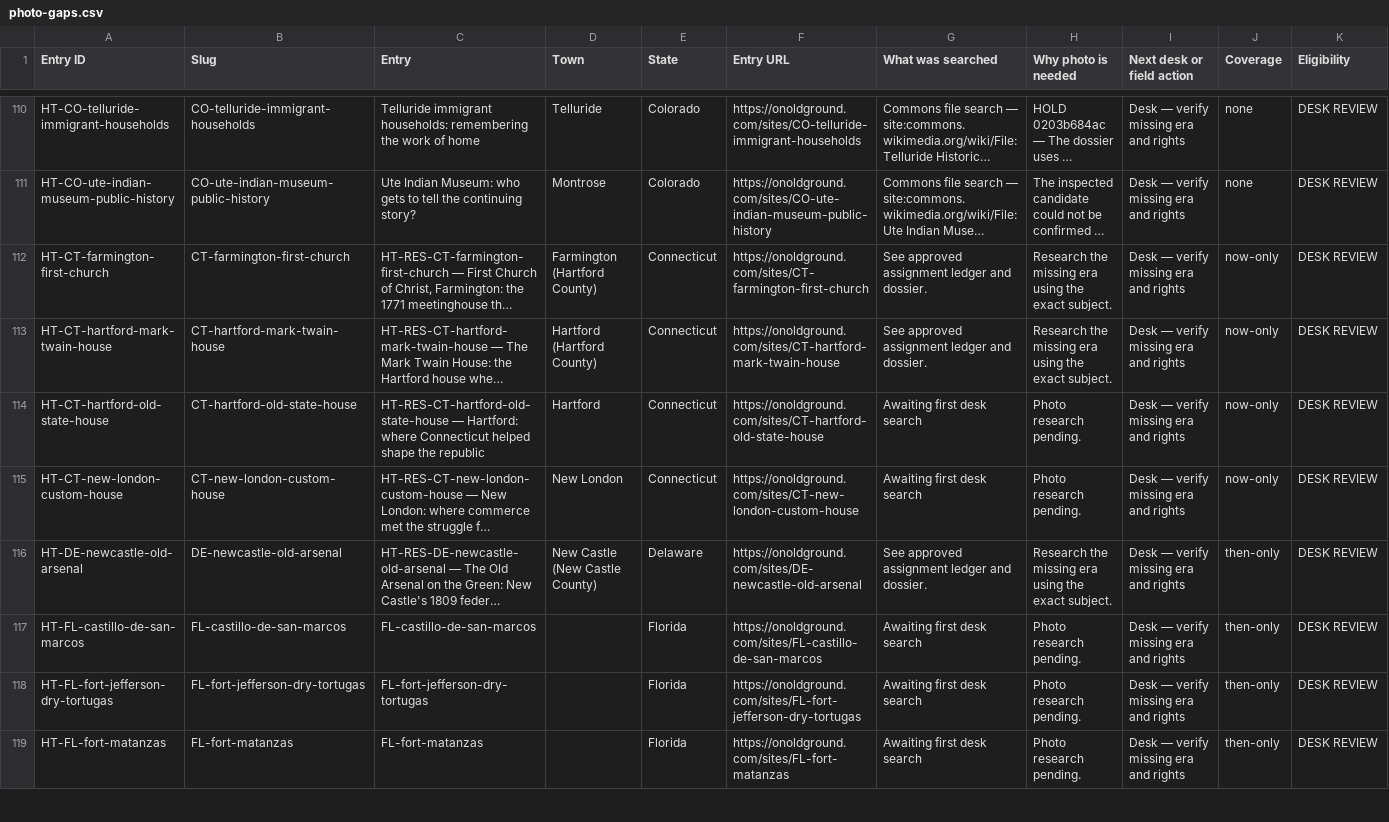
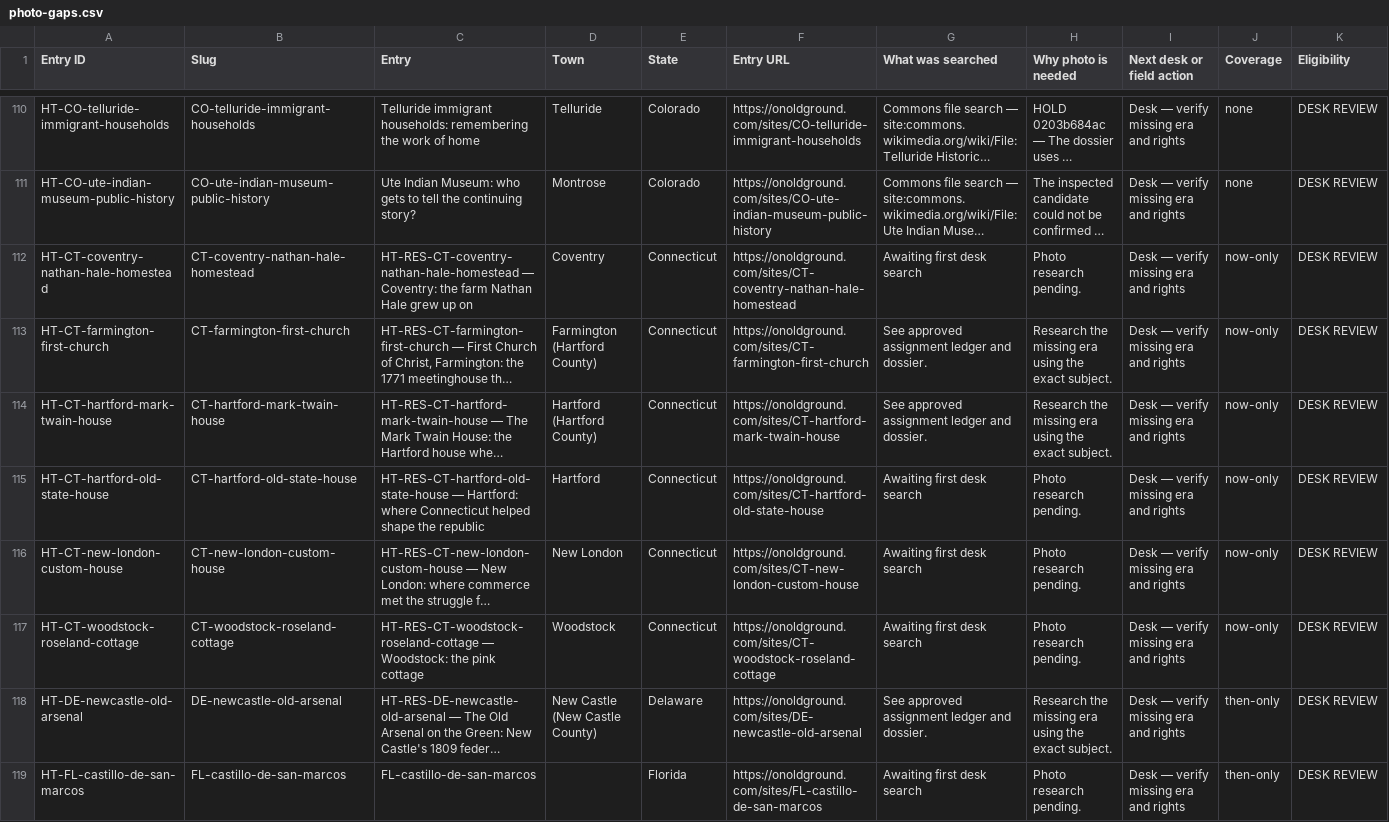
Before and after one commit to bcfd108-ui/History-travil, a CSV file: app/public/desk/photo-gaps.csv, drawn as a sheet; only a part is shown, gaps mark what is left out; the shorter side is filled out with more unchanged rows; long unchanged cells end in …; rows hold the shown columns only; the diff names each change by its address in the sheet, - before the commit and + after, or states it on an @@ line.

Commit message:
CT closeout wave: regenerated machine queues + photo gaps

```diff
--- a/app/public/desk/photo-gaps.csv
+++ b/app/public/desk/photo-gaps.csv
+row 112: HT-CT-coventry-nathan-hale-homestead | CT-coventry-nathan-hale-homestead | HT-RES-CT-coventry-nathan-hale-homestead — Coventry: the farm Nathan Hale grew up on | Coventry | Connecticut | https://onoldground.com/sites/CT-coventry-nathan-hale-homestead | Awaiting first desk search | Photo research pending. | Desk — verify missing era and rights | now-only | DESK REVIEW
+row 117: HT-CT-woodstock-roseland-cottage | CT-woodstock-roseland-cottage | HT-RES-CT-woodstock-roseland-cottage — Woodstock: the pink cottage | Woodstock | Connecticut | https://onoldground.com/sites/CT-woodstock-roseland-cottage | Awaiting first desk search | Photo research pending. | Desk — verify missing era and rights | now-only | DESK REVIEW
```
Also changed, not shown: 2 other files.
